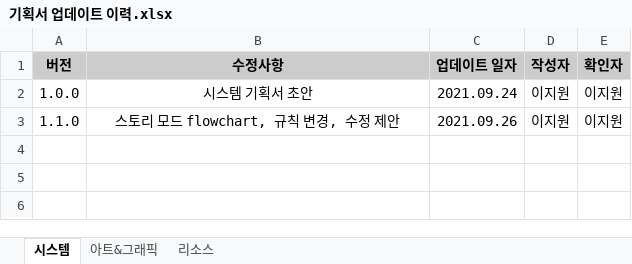
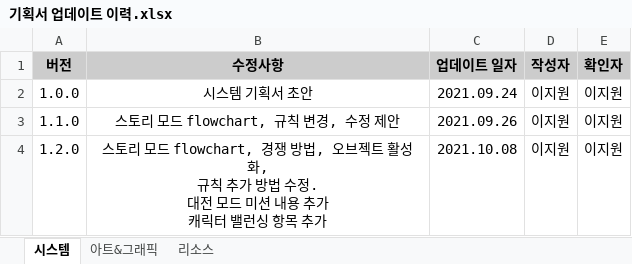
Before and after one commit to hhj3258/RuleMate_Project, an Excel workbook: docs/proposal/기획서 업데이트 이력.xlsx, sheet 시스템, drawn as a sheet; values as stored, in another font and other column widths than the file's, no borders; ↵ is a line break in a cell; the diff names each change by its address in the sheet, - before the commit and + after, or states it on an @@ line.

Commit message:
docs: 시스템 기획서 업데이트

```diff
--- a/docs/proposal/기획서 업데이트 이력.xlsx (sheet 시스템)
+++ b/docs/proposal/기획서 업데이트 이력.xlsx (sheet 시스템)
+row 4: 1.2.0 | 스토리 모드 flowchart, 경쟁 방법, 오브젝트 활성화, ↵ 규칙 추가 방법 수정. ↵ 대전 모드 미션 내용 추가 ↵ 캐릭터 밸런싱 항목 추가 | 2021.10.08 | 이지원 | 이지원
```
Also changed, not shown: 2 other files.
